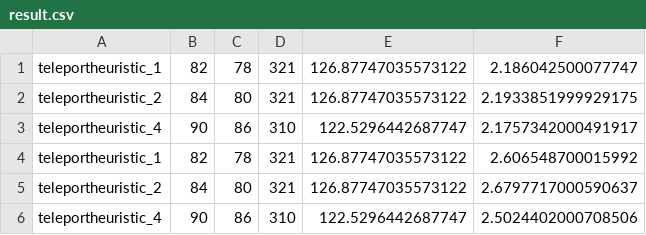
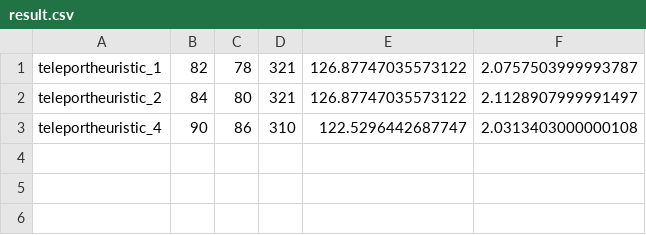
Before and after one commit to USTriett/Lab1FundamentalOfAI, a CSV file: output/advance/advance4/result.csv, drawn as a sheet.

```diff
--- a/output/advance/advance4/result.csv
+++ b/output/advance/advance4/result.csv
@@ -1,6 +1,3 @@
-teleportheuristic_1,82,78,321,126.87747035573122,2.186042500077747
-teleportheuristic_2,84,80,321,126.87747035573122,2.1933851999929175
-teleportheuristic_4,90,86,310,122.5296442687747,2.1757342000491917
-teleportheuristic_1,82,78,321,126.87747035573122,2.606548700015992
-teleportheuristic_2,84,80,321,126.87747035573122,2.6797717000590637
-teleportheuristic_4,90,86,310,122.5296442687747,2.5024402000708506
+teleportheuristic_1,82,78,321,126.87747035573122,2.0757503999993787
+teleportheuristic_2,84,80,321,126.87747035573122,2.1128907999991497
+teleportheuristic_4,90,86,310,122.5296442687747,2.0313403000000108
```
Also changed, not shown: output/advance/advance1/result.csv, output/advance/advance2/result.csv, 18 other files.
